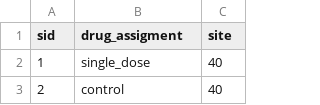
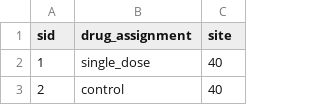
Before and after one commit to botswana-harvard/ambition, a CSV file: test_randomization_list.csv, drawn as a sheet; only a part is shown.

Commit message:
move system check to ambition_rando, remove ambition_rando urls

```diff
--- a/test_randomization_list.csv
+++ b/test_randomization_list.csv
@@ -1,2 +1,2 @@
-sid,drug_assigment,site
+sid,drug_assignment,site
 1,single_dose,40
```
Also changed, not shown: 3 other files.
